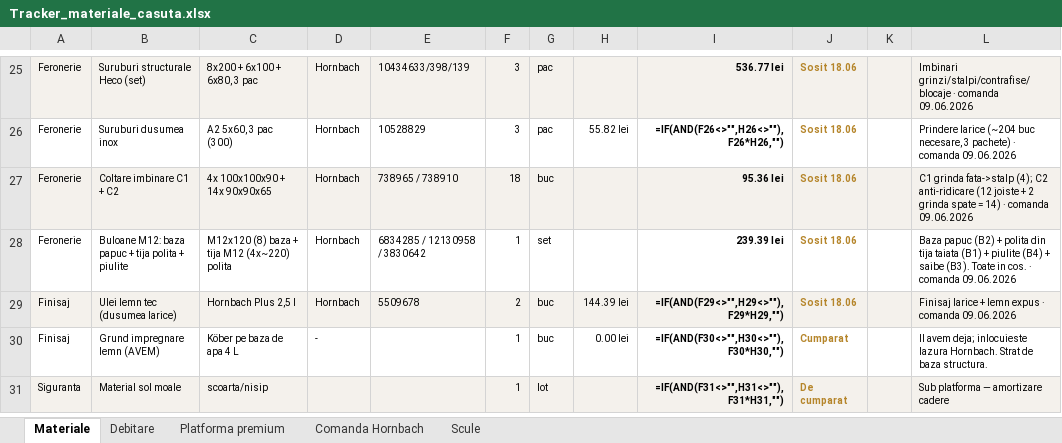
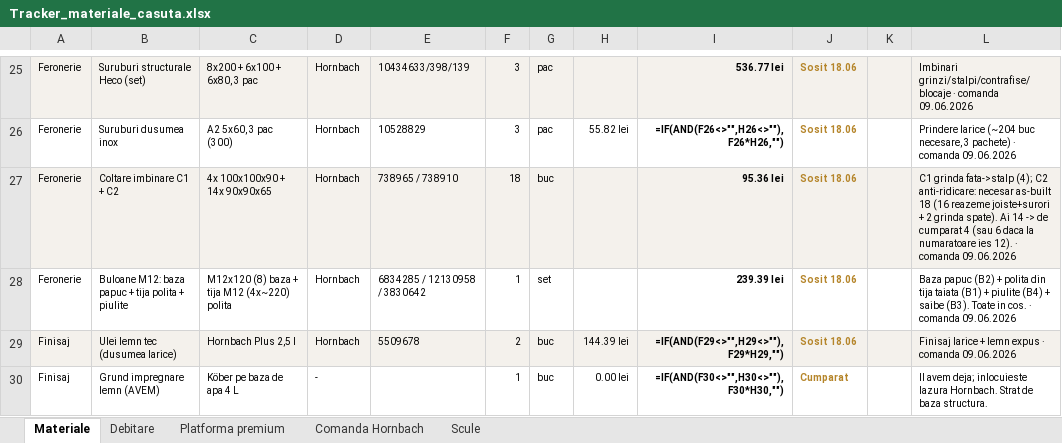
Before and after one commit to VladHati/casuta-din-copac, an Excel workbook: Tracker_materiale_casuta.xlsx, sheet Materiale, drawn as a sheet; only a part is shown, gaps mark what is left out; the shorter side is filled out with more unchanged rows; values as stored, in another font and other column widths than the file's, no borders; formulas without a stored value are shown as written; the diff names each change by its address in the sheet, - before the commit and + after, or states it on an @@ line.

Commit message:
audit-fixes v2: cote as-built + talpic + bannere audituri + tracker (surse text)

```diff
--- a/Tracker_materiale_casuta.xlsx (sheet Materiale)
+++ b/Tracker_materiale_casuta.xlsx (sheet Materiale)
-L27: …(4); C2 anti-ridicare (12 joiste + 2 grinda spate = 14) · comanda…
+L27: …(4); C2 anti-ridicare: necesar as-built 18 (16 reazeme joiste+surori + 2 grinda spate). Ai 14 -> de cumparat 4 (sau 6 daca la numaratoare ies 12). · comanda…
```
Also changed, not shown: sheet Debitare, sheet Platforma premium, 19 other files.
